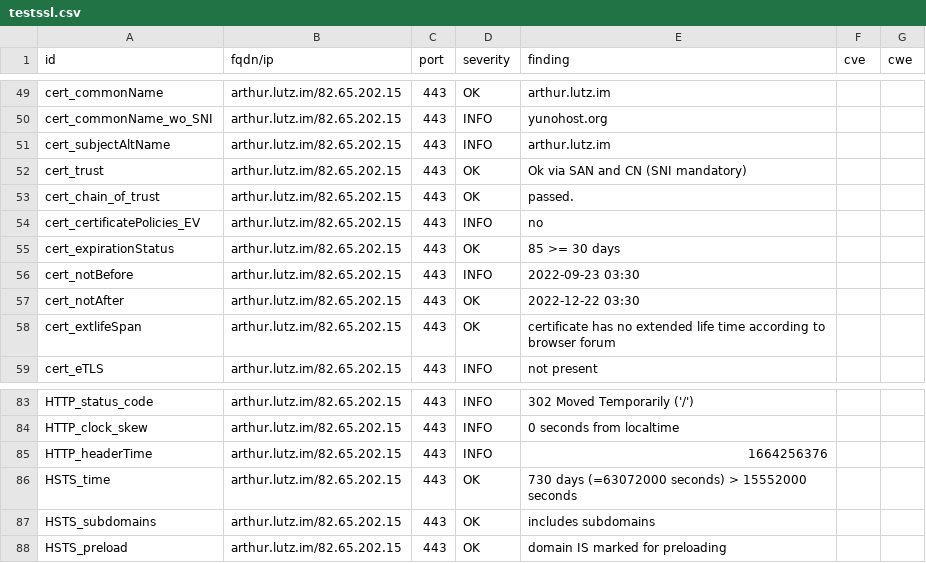
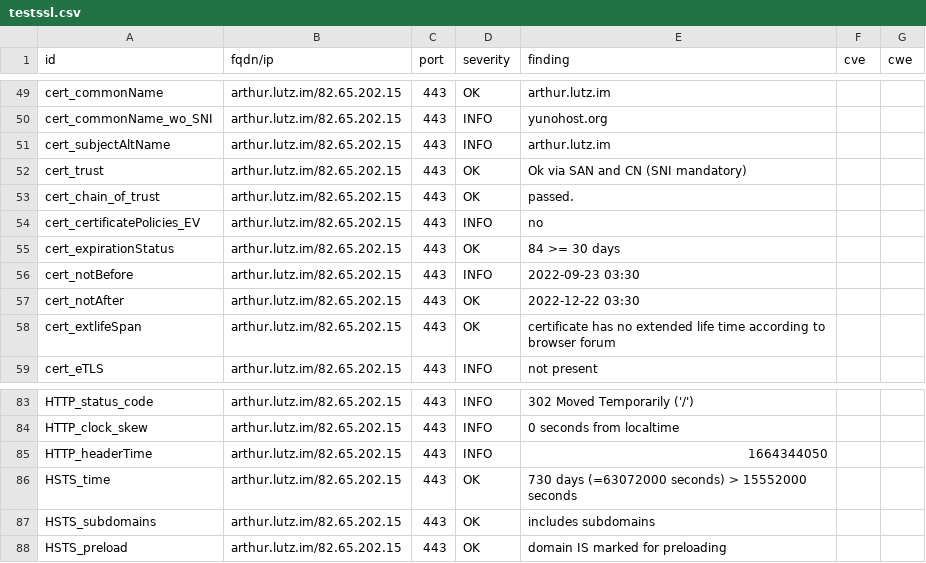
Before and after one commit to arthurlutz/dashlord, a CSV file: results/aHR0cHM6Ly9hcnRodXIubHV0ei5pbQ==/testssl.csv, drawn as a sheet; only a part is shown, gaps mark what is left out.

```diff
--- a/results/aHR0cHM6Ly9hcnRodXIubHV0ei5pbQ==/testssl.csv
+++ b/results/aHR0cHM6Ly9hcnRodXIubHV0ei5pbQ==/testssl.csv
@@ -54,3 +54,3 @@
 "cert_certificatePolicies_EV","arthur.lutz.im/82.65.202.15","443","INFO","no","",""
-"cert_expirationStatus","arthur.lutz.im/82.65.202.15","443","OK","85 >= 30 days","",""
+"cert_expirationStatus","arthur.lutz.im/82.65.202.15","443","OK","84 >= 30 days","",""
 "cert_notBefore","arthur.lutz.im/82.65.202.15","443","INFO","2022-09-23 03:30","",""
@@ -84,3 +84,3 @@
 "HTTP_clock_skew","arthur.lutz.im/82.65.202.15","443","INFO","0 seconds from localtime","",""
-"HTTP_headerTime","arthur.lutz.im/82.65.202.15","443","INFO","1664256376","",""
+"HTTP_headerTime","arthur.lutz.im/82.65.202.15","443","INFO","1664344050","",""
 "HSTS_time","arthur.lutz.im/82.65.202.15","443","OK","730 days (=63072000 seconds) > 15552000 seconds","",""
```
Also changed, not shown: 13 other files.
